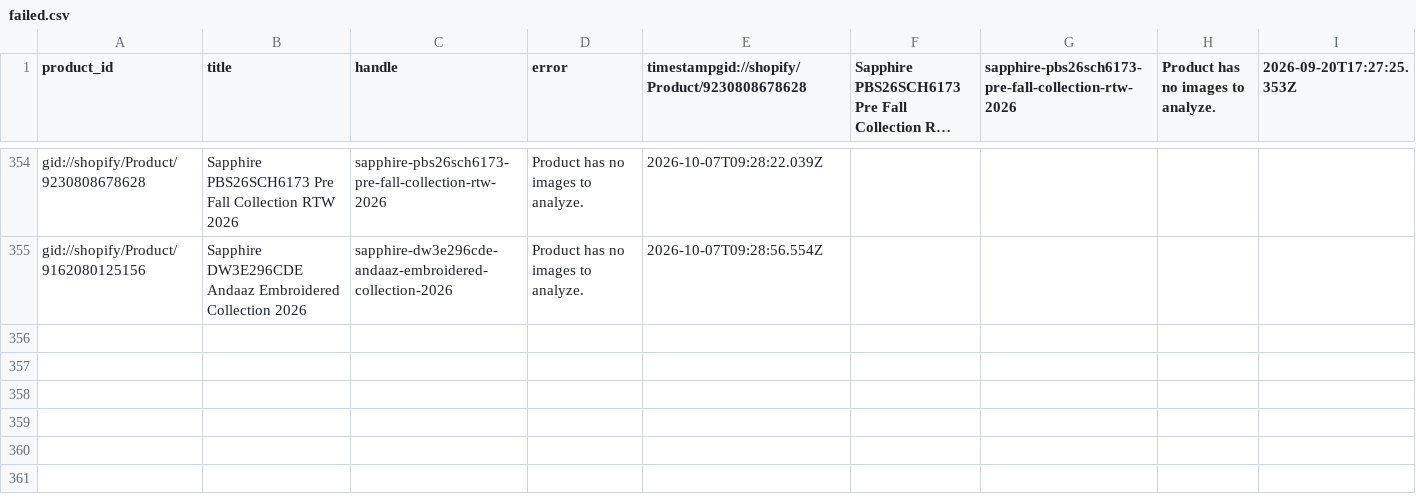
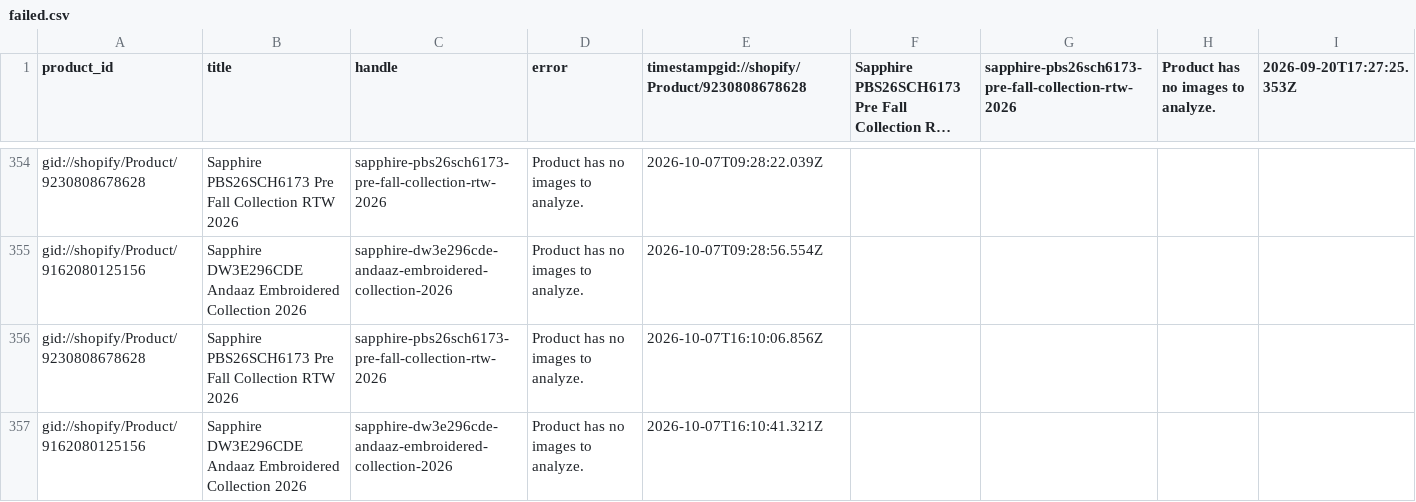
Before and after one commit to shaazad007/AutogenSeo, a CSV file: docs/failed.csv, drawn as a sheet; only a part is shown, gaps mark what is left out; long unchanged cells end in …; the diff names each change by its address in the sheet, - before the commit and + after, or states it on an @@ line.

```diff
--- a/docs/failed.csv
+++ b/docs/failed.csv
+row 356: gid://shopify/Product/9230808678628 | Sapphire PBS26SCH6173 Pre Fall Collection RTW 2026 | sapphire-pbs26sch6173-pre-fall-collection-rtw-2026 | Product has no images to analyze. | 2026-10-07T16:10:06.856Z
+row 357: gid://shopify/Product/9162080125156 | Sapphire DW3E296CDE Andaaz Embroidered Collection 2026 | sapphire-dw3e296cde-andaaz-embroidered-collection-2026 | Product has no images to analyze. | 2026-10-07T16:10:41.321Z
```
Also changed, not shown: 3 other files.
